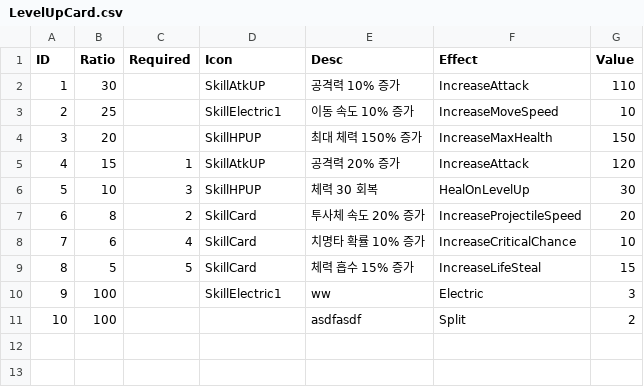
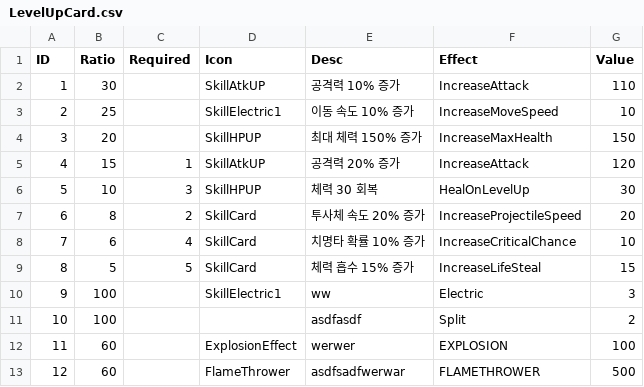
Before and after one commit to asdfxddd/nsw26, a CSV file: Assets/Resources/LevelUpCard.csv, drawn as a sheet.

```diff
--- a/Assets/Resources/LevelUpCard.csv
+++ b/Assets/Resources/LevelUpCard.csv
@@ -11 +11,3 @@
 10,100,,,asdfasdf,Split,2
+11,60,,ExplosionEffect,werwer,EXPLOSION,100
+12,60,,FlameThrower,asdfsadfwerwar,FLAMETHROWER,500
```
Also changed, not shown: 24 other files.
